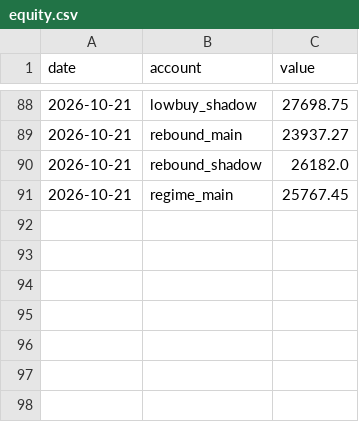
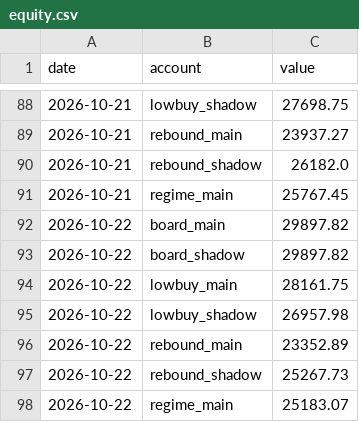
Before and after one commit to dsk1134162538-hash/jev-quant, a CSV file: exports/equity.csv, drawn as a sheet; only a part is shown, gaps mark what is left out.

```diff
--- a/exports/equity.csv
+++ b/exports/equity.csv
@@ -91 +91,8 @@ date,account,value
 2026-10-21,regime_main,25767.45
+2026-10-22,board_main,29897.82
+2026-10-22,board_shadow,29897.82
+2026-10-22,lowbuy_main,28161.75
+2026-10-22,lowbuy_shadow,26957.98
+2026-10-22,rebound_main,23352.89
+2026-10-22,rebound_shadow,25267.73
+2026-10-22,regime_main,25183.07
```
Also changed, not shown: exports/board_events.csv, exports/cash.csv, 5 other files.
